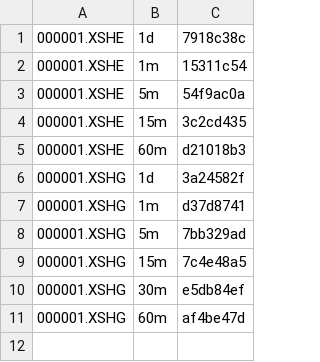
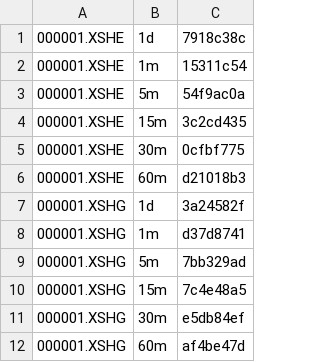
Before and after one commit to z-chksum/stock, a CSV file: chksum/chksum-20200512.csv, drawn as a sheet.

Commit message:
20200512

```diff
--- a/chksum/chksum-20200512.csv
+++ b/chksum/chksum-20200512.csv
@@ -4,2 +4,3 @@
 000001.XSHE,15m,3c2cd435
+000001.XSHE,30m,0cfbf775
 000001.XSHE,60m,d21018b3
```
